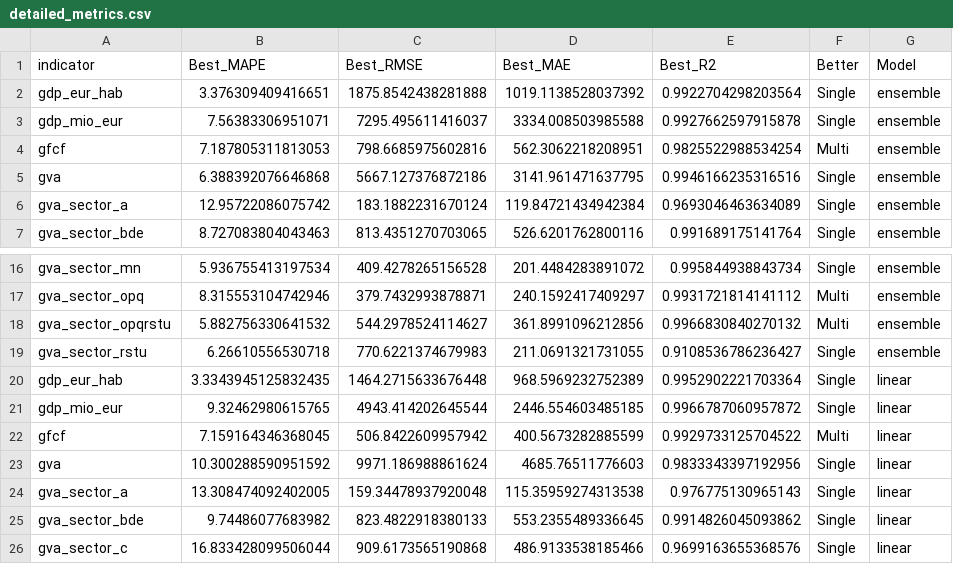
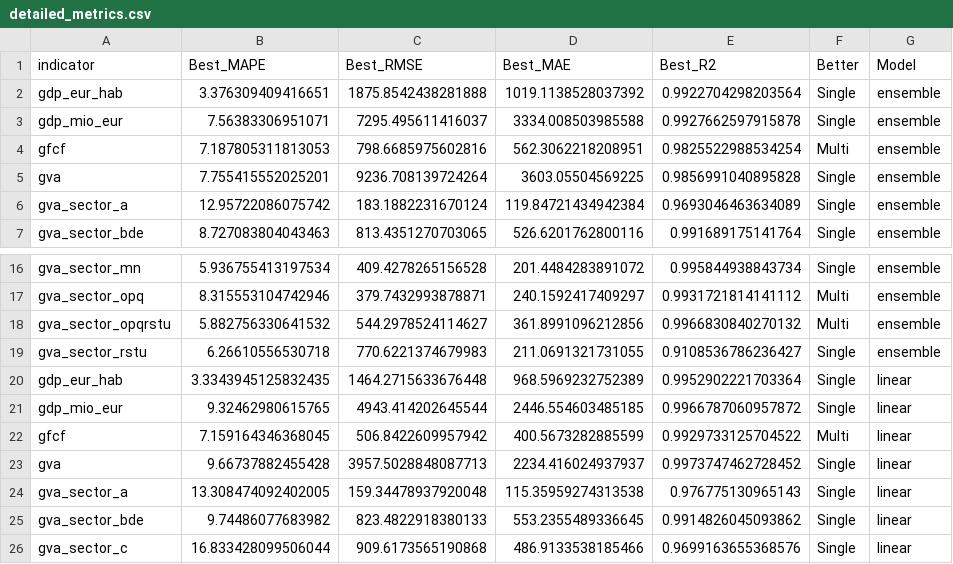
Before and after one commit to SophiaVei/Eurostat-GDP-Forecasts, a CSV file: results/detailed_metrics.csv, drawn as a sheet; only a part is shown, gaps mark what is left out; removed rows and columns are numbered as before the commit, all else as after; the diff names each change by its address in the sheet, - before the commit and + after, or states it on an @@ line.

```diff
--- a/results/detailed_metrics.csv
+++ b/results/detailed_metrics.csv
-row 5: gva | 6.388392076646868 | 5667.127376872186 | 3141.961471637795 | 0.9946166235316516 | Single | ensemble
+row 5: gva | 7.755415552025201 | 9236.708139724264 | 3603.05504569225 | 0.9856991040895828 | Single | ensemble
-row 23: gva | 10.300288590951592 | 9971.186988861624 | 4685.76511776603 | 0.9833343397192956 | Single | linear
+row 23: gva | 9.66737882455428 | 3957.5028848087713 | 2234.416024937937 | 0.9973747462728452 | Single | linear
```
Also changed, not shown: results/ensemble/forecasts_2023.csv, results/ensemble/indicator_comparison.csv, 8 other files.
